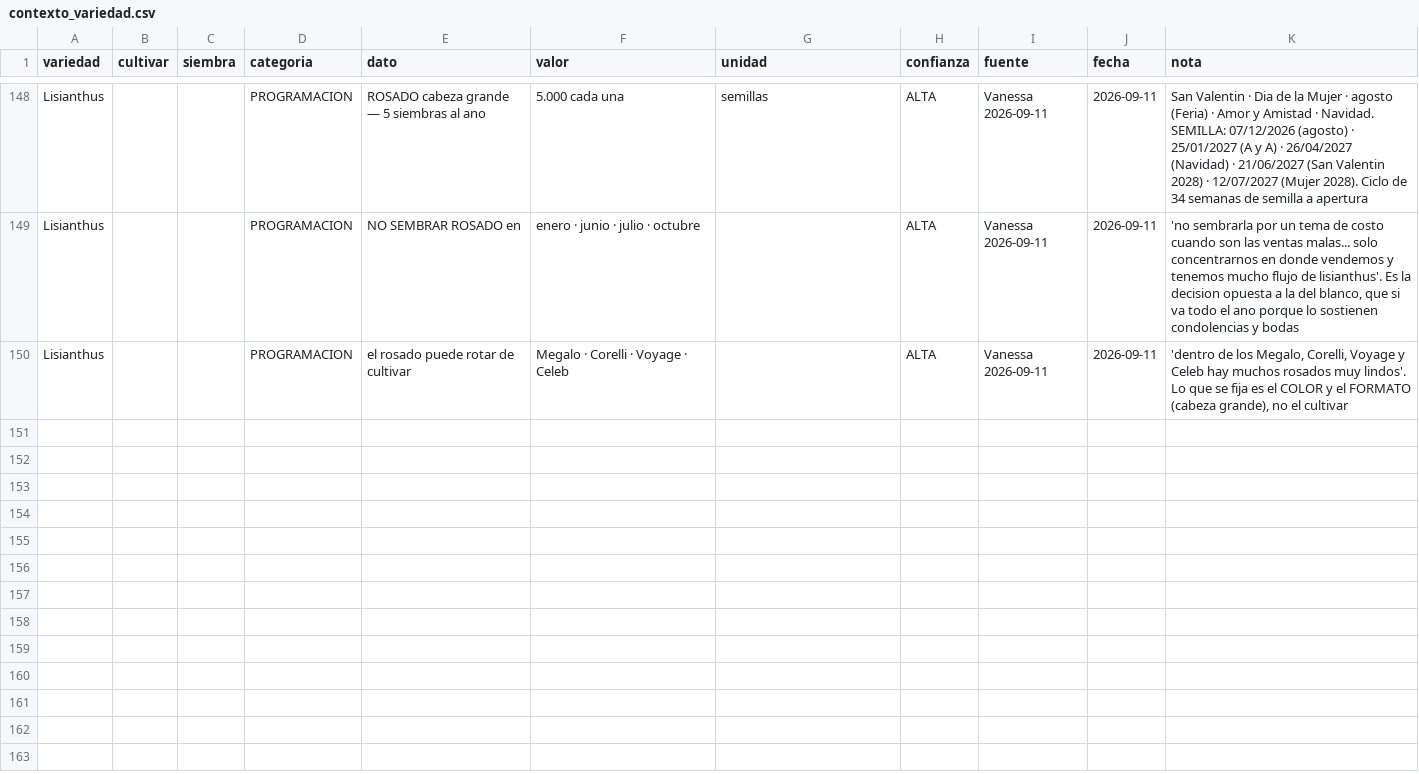
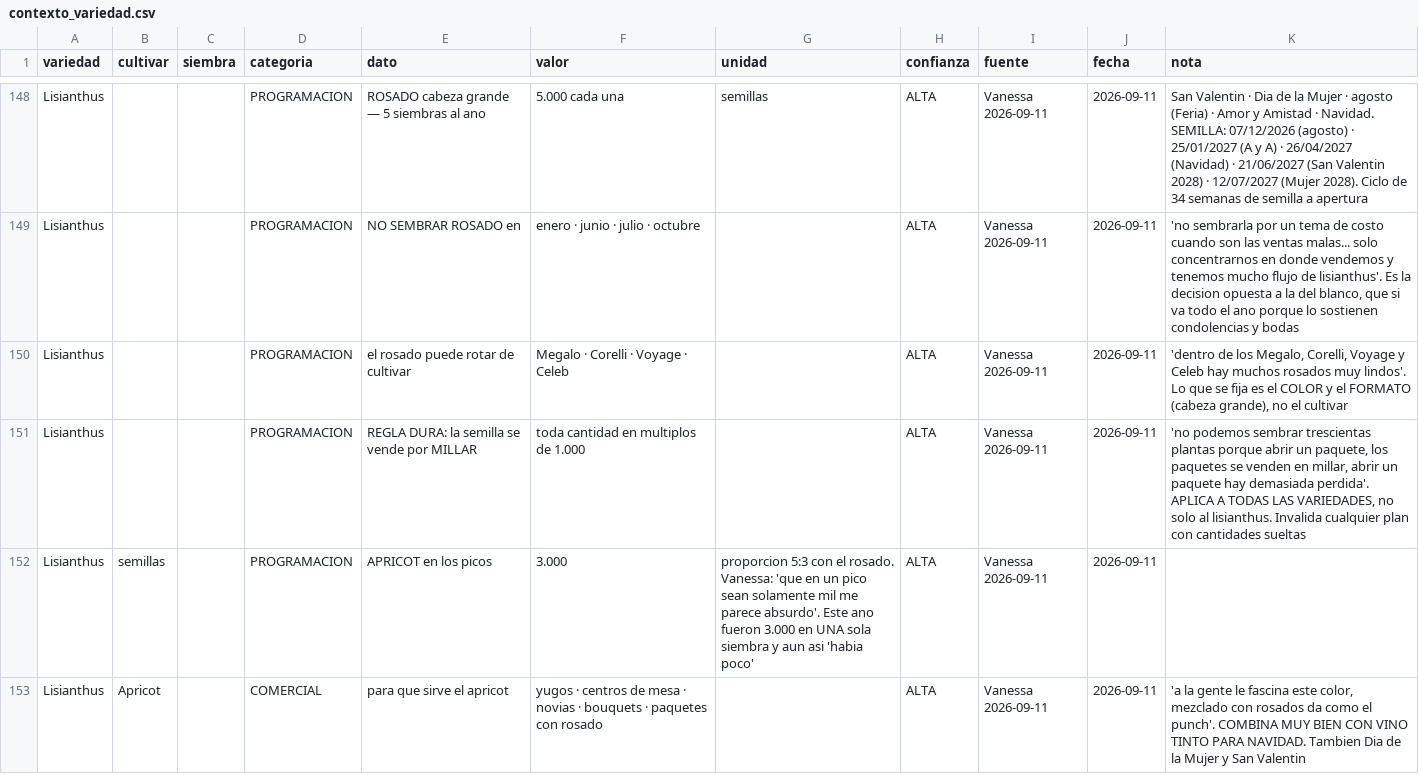
Before and after one commit to vanessakosa/operaciones-planificacion-siembra-dcb, a CSV file: 07-datos/contexto_variedad.csv, drawn as a sheet; only a part is shown, gaps mark what is left out; the diff covers the shown part only; the diff names each change by its address in the sheet, - before the commit and + after, or states it on an @@ line.

```diff
--- a/07-datos/contexto_variedad.csv
+++ b/07-datos/contexto_variedad.csv
+row 151: Lisianthus |  |  | PROGRAMACION | REGLA DURA: la semilla se vende por MILLAR | toda cantidad en multiplos de 1.000 |  | ALTA | Vanessa 2026-09-11 | 2026-09-11 | 'no podemos sembrar trescientas plantas porque abrir un paquete, los paquetes se venden en millar, abrir un paquete hay demasiada perdida'. APLICA A TODAS LAS VARIEDADES, no solo al lisianthus. Invalida cualquier plan con cantidades sueltas
+row 152: Lisianthus | semillas |  | PROGRAMACION | APRICOT en los picos | 3.000 | proporcion 5:3 con el rosado. Vanessa: 'que en un pico sean solamente mil me parece absurdo'. Este ano fueron 3.000 en UNA sola siembra y aun asi 'habia poco' | ALTA | Vanessa 2026-09-11 | 2026-09-11
+row 153: Lisianthus | Apricot |  | COMERCIAL | para que sirve el apricot | yugos · centros de mesa · novias · bouquets · paquetes con rosado |  | ALTA | Vanessa 2026-09-11 | 2026-09-11 | 'a la gente le fascina este color, mezclado con rosados da como el punch'. COMBINA MUY BIEN CON VINO TINTO PARA NAVIDAD. Tambien Dia de la Mujer y San Valentin
```
Also changed, not shown: 3 added rows elsewhere in this file.
